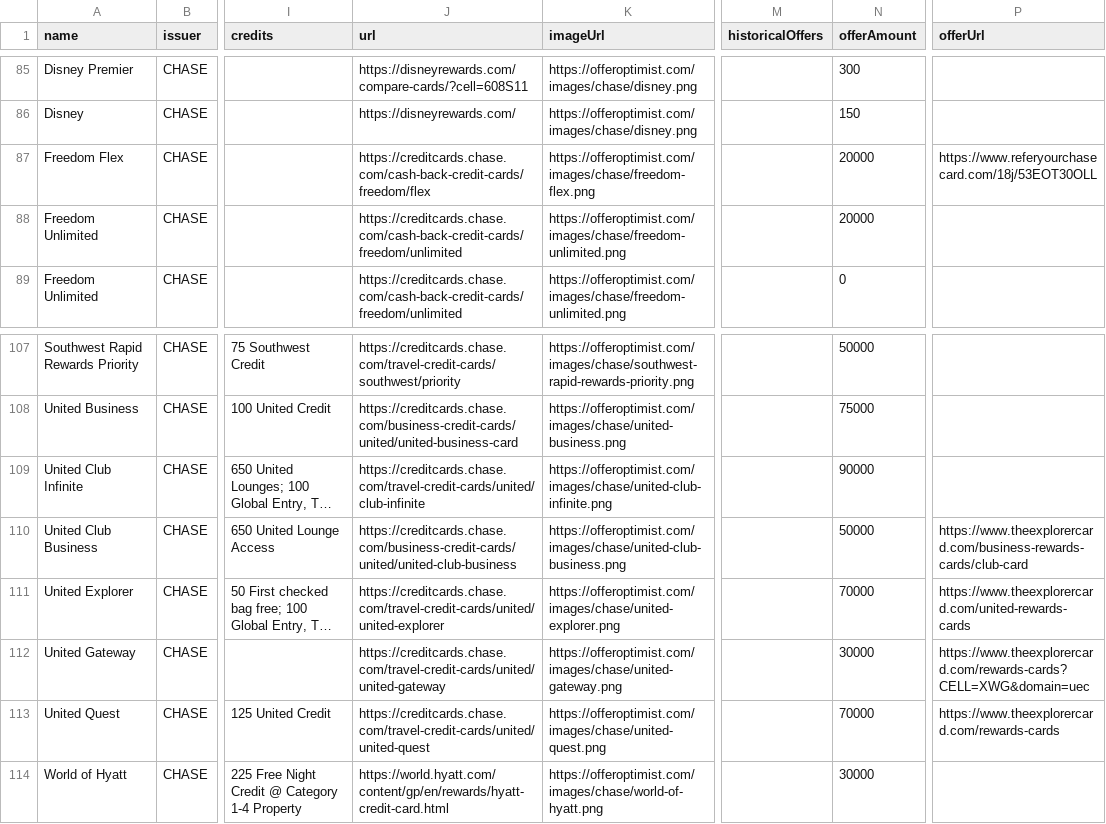
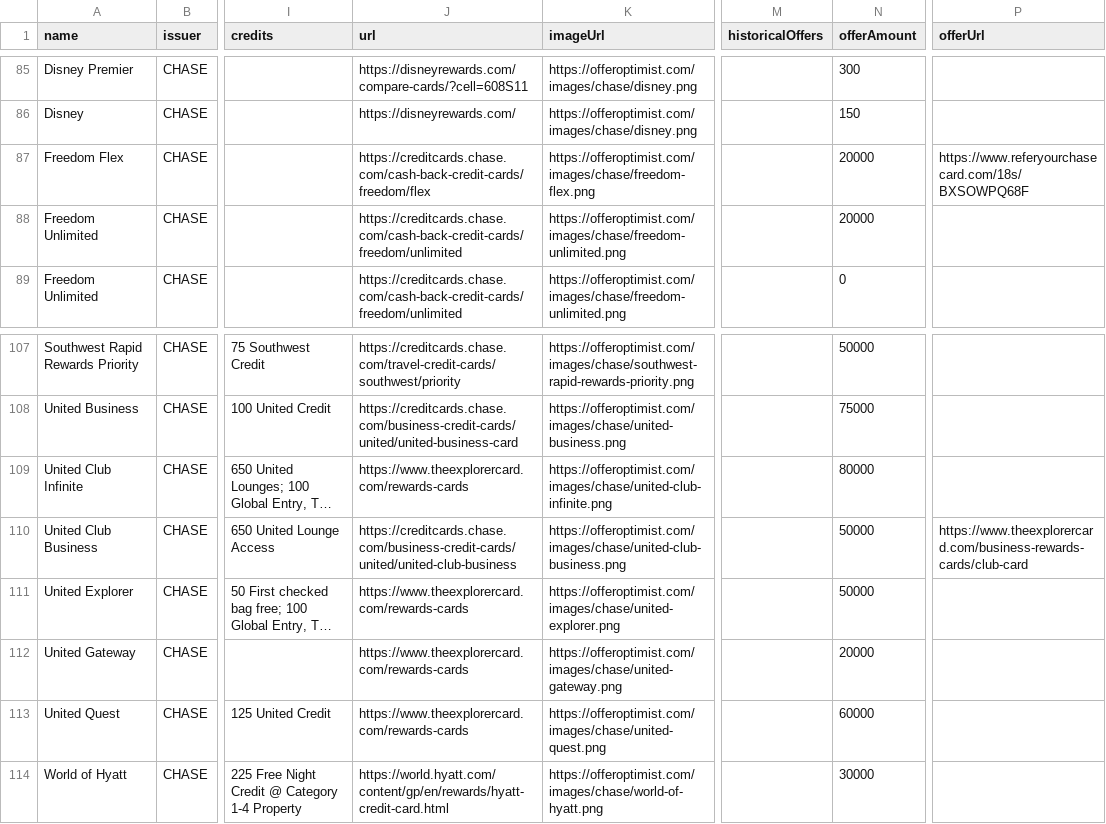
Before and after one commit to andenacitelli/credit-card-bonuses-api, a CSV file: exports/data.csv, drawn as a sheet; only a part is shown, gaps mark what is left out; long unchanged cells end in …; the diff names each change by its address in the sheet, - before the commit and + after, or states it on an @@ line.

Commit message:
updates: United, Referrals

```diff
--- a/exports/data.csv
+++ b/exports/data.csv
-P87 (offerUrl): https://www.referyourchasecard.com/18j/53EOT30OLL
+P87 (offerUrl): https://www.referyourchasecard.com/18s/BXSOWPQ68F
-J109 (url): https://creditcards.chase.com/travel-credit-cards/united/club-infinite
+J109 (url): https://www.theexplorercard.com/rewards-cards
-N109 (offerAmount): 90000
+N109 (offerAmount): 80000
-J111 (url): https://creditcards.chase.com/travel-credit-cards/united/united-explorer
+J111 (url): https://www.theexplorercard.com/rewards-cards
-N111 (offerAmount): 70000
+N111 (offerAmount): 50000
-P111 (offerUrl): https://www.theexplorercard.com/united-rewards-cards
+P111 (offerUrl): (empty)
-J112 (url): https://creditcards.chase.com/travel-credit-cards/united/united-gateway
+J112 (url): https://www.theexplorercard.com/rewards-cards
-N112 (offerAmount): 30000
+N112 (offerAmount): 20000
-P112 (offerUrl): https://www.theexplorercard.com/rewards-cards?CELL=XWG&domain=uec
+P112 (offerUrl): (empty)
-J113 (url): https://creditcards.chase.com/travel-credit-cards/united/united-quest
+J113 (url): https://www.theexplorercard.com/rewards-cards
-N113 (offerAmount): 70000
+N113 (offerAmount): 60000
-P113 (offerUrl): https://www.theexplorercard.com/rewards-cards
+P113 (offerUrl): (empty)
```
Also changed, not shown: 4 other files.
